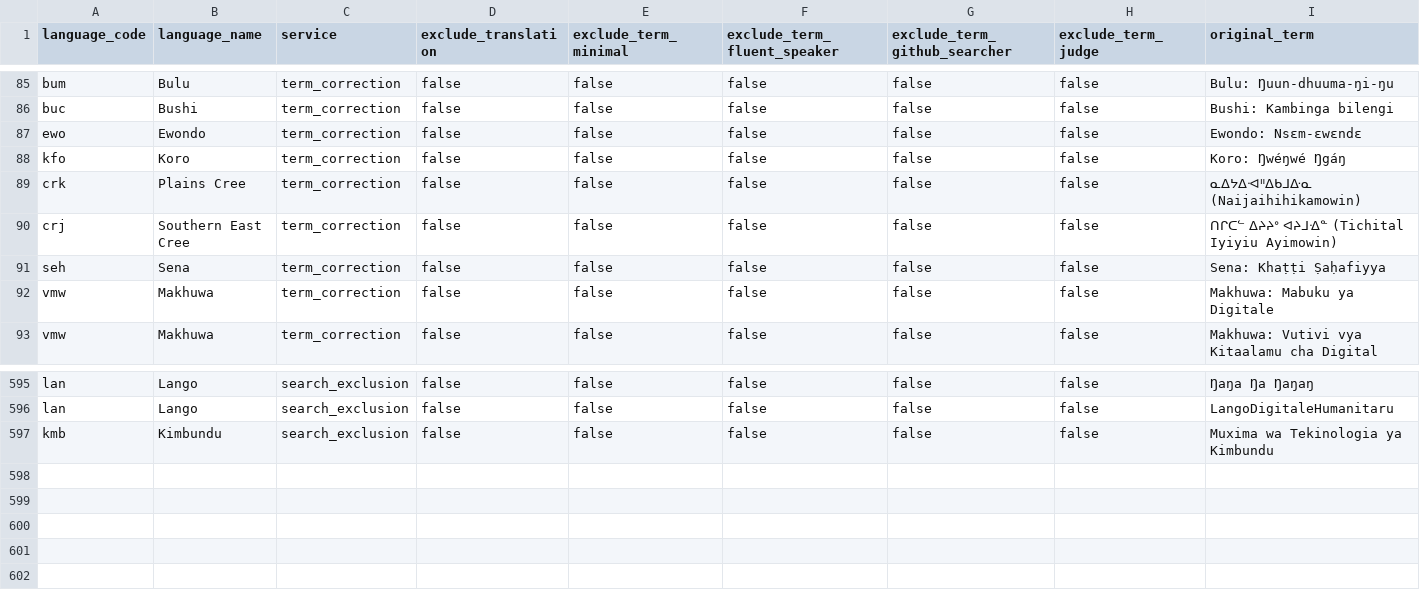
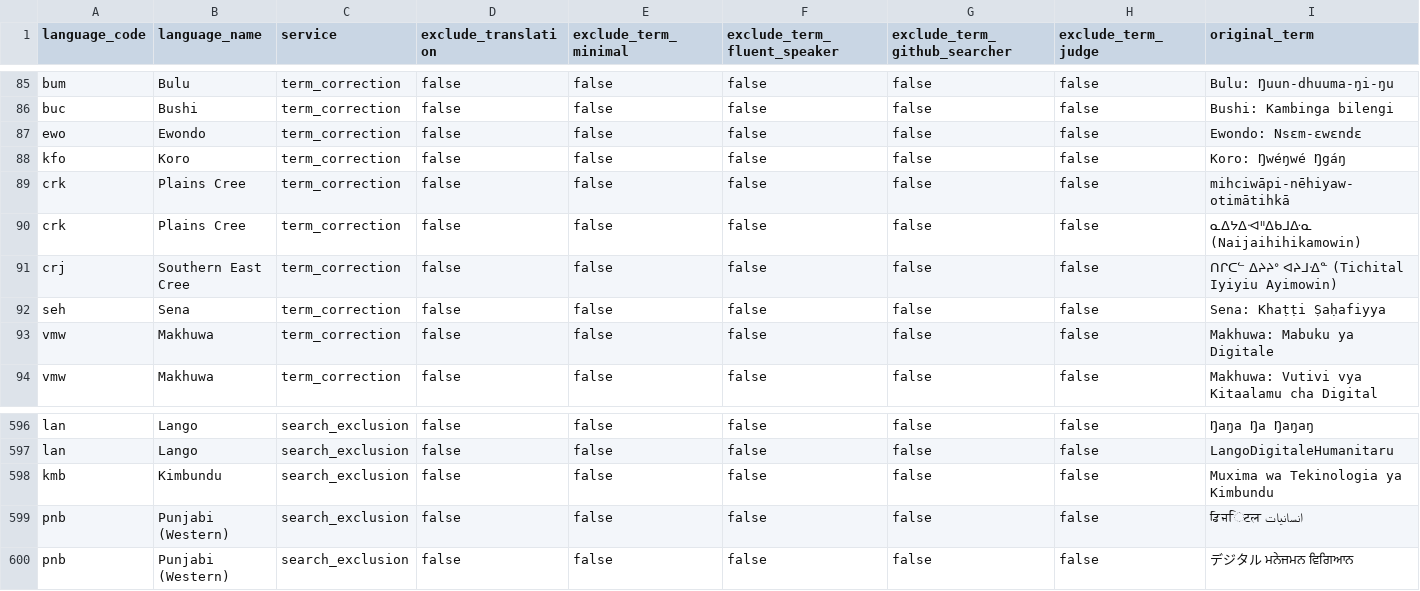
Before and after one commit to CodingDH/translation-transmogrification-pipeline, a CSV file: datasets/translated_terms/digital_humanities/evaluation/manual_exclusions.csv, drawn as a sheet; only a part is shown, gaps mark what is left out; rows hold the shown columns only; the diff names each change by its address in the sheet, - before the commit and + after, or states it on an @@ line.

```diff
--- a/datasets/translated_terms/digital_humanities/evaluation/manual_exclusions.csv
+++ b/datasets/translated_terms/digital_humanities/evaluation/manual_exclusions.csv
+row 89: crk | Plains Cree | term_correction | false | false | false | false | false | mihciwāpi-nēhiyaw-otimātihkā
+row 599: pnb | Punjabi (Western) | search_exclusion | false | false | false | false | false | ਡਿਜिटल انسانيات
+row 600: pnb | Punjabi (Western) | search_exclusion | false | false | false | false | false | デジタル ਮਨੇਜਮਨ ਵਿਗਿਆਨ
```
Also changed, not shown: 5 other files.
